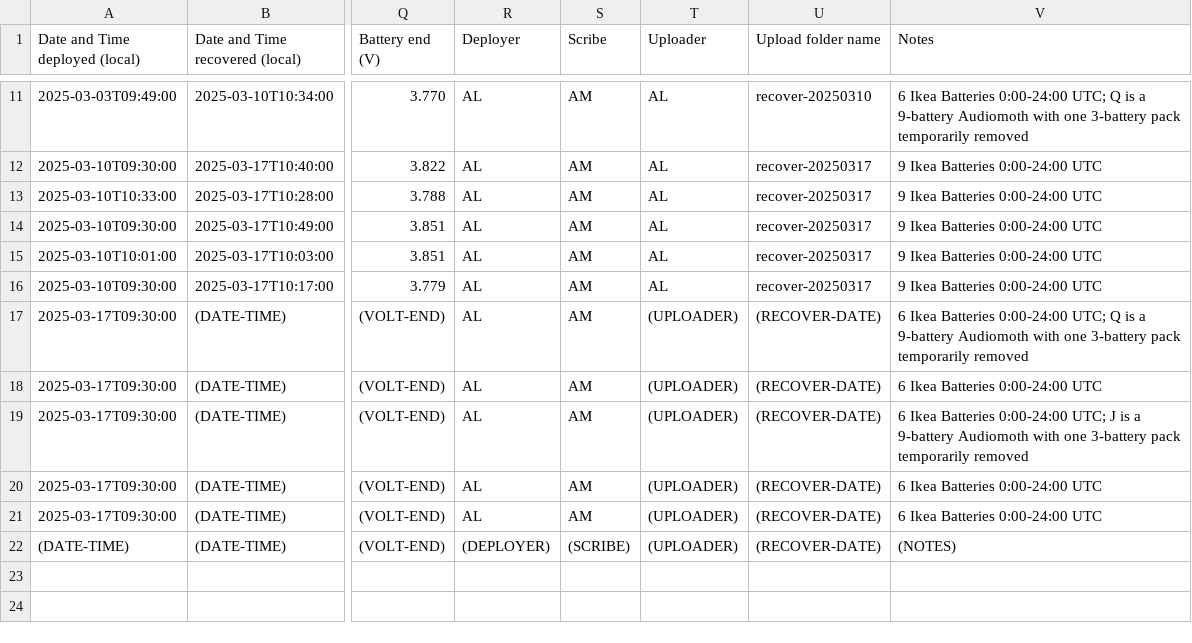
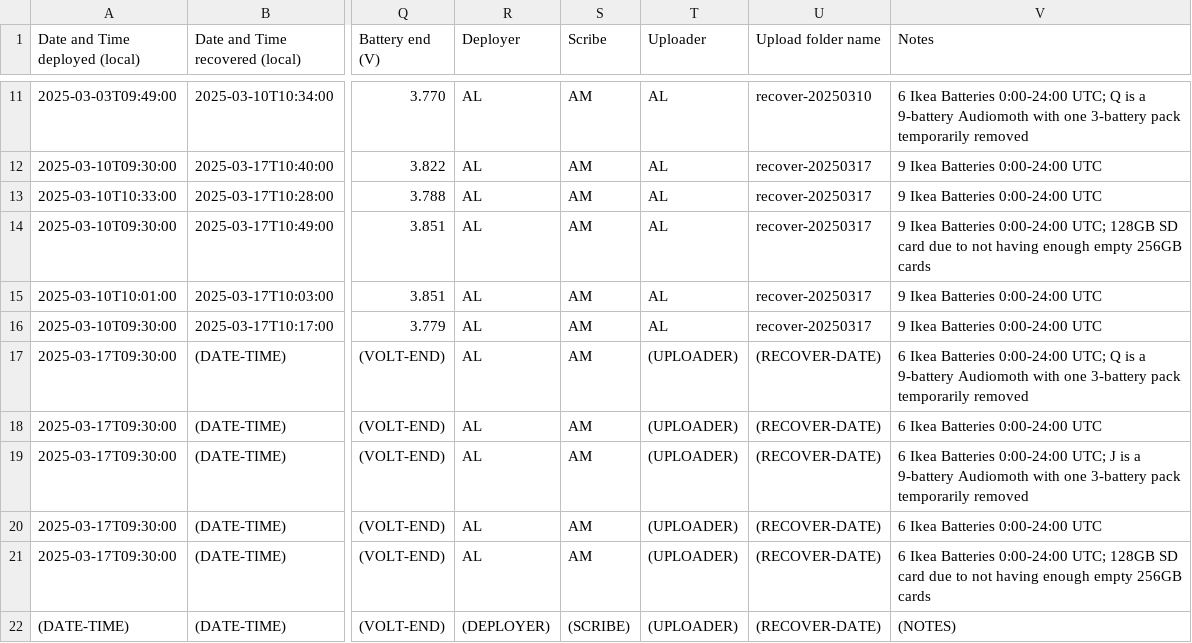
Before and after one commit to uw-echospace/ubna-field, a CSV file: field_records/ubna_2025.csv, drawn as a sheet; only a part is shown, gaps mark what is left out; the diff names each change by its address in the sheet, - before the commit and + after, or states it on an @@ line.

Commit message:
Added notes about 128GB SD card usage

```diff
--- a/field_records/ubna_2025.csv
+++ b/field_records/ubna_2025.csv
-V14 (Notes): …Batteries 0:00-24:00 UTC
+V14 (Notes): …Batteries 0:00-24:00 UTC; 128GB SD card due to not having enough empty 256GB cards
-V21 (Notes): …Batteries 0:00-24:00 UTC
+V21 (Notes): …Batteries 0:00-24:00 UTC; 128GB SD card due to not having enough empty 256GB cards
```
